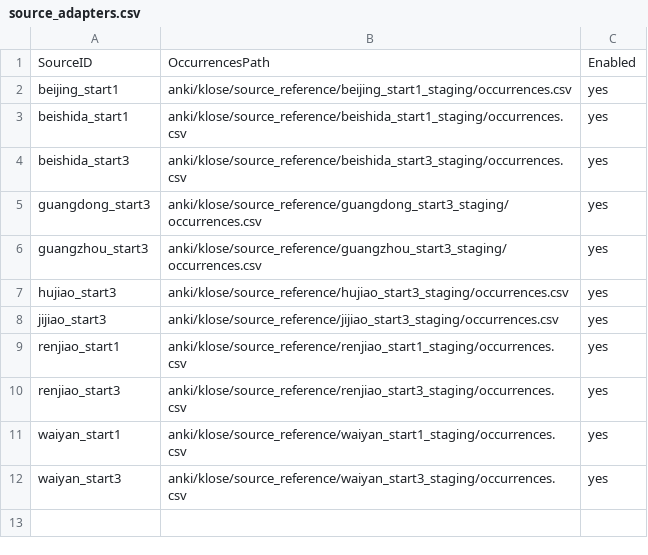
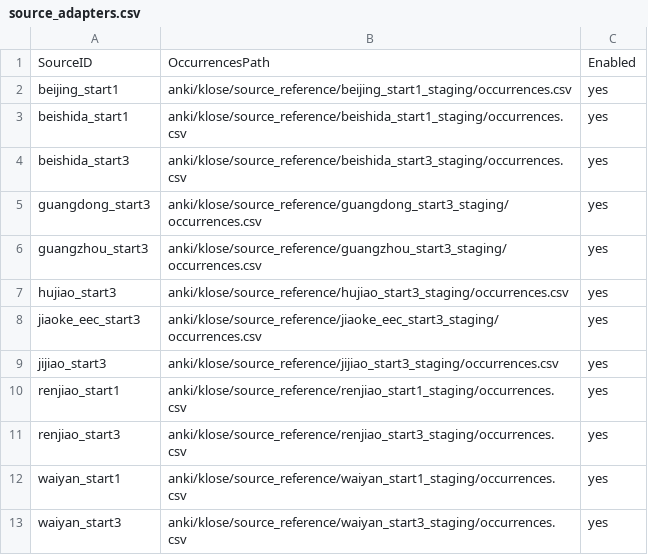
Before and after one commit to whisper-wind17/English, a CSV file: anki/klose/third_party_vocabulary/config/source_adapters.csv, drawn as a sheet; the diff names each change by its address in the sheet, - before the commit and + after, or states it on an @@ line.

Commit message:
data: enable Jiaoke EEC start3 source adapter

```diff
--- a/anki/klose/third_party_vocabulary/config/source_adapters.csv
+++ b/anki/klose/third_party_vocabulary/config/source_adapters.csv
+row 8: jiaoke_eec_start3 | anki/klose/source_reference/jiaoke_eec_start3_staging/occurrences.csv | yes
```
